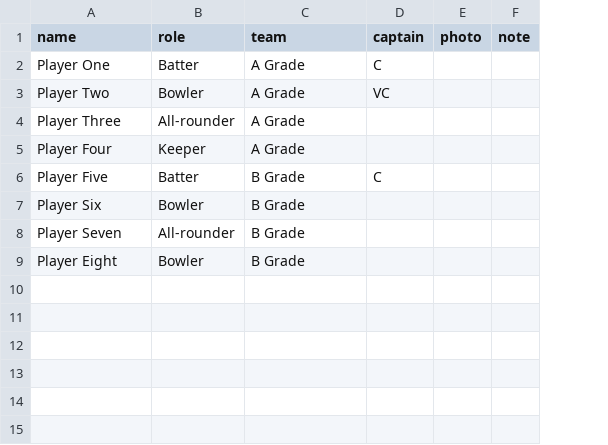
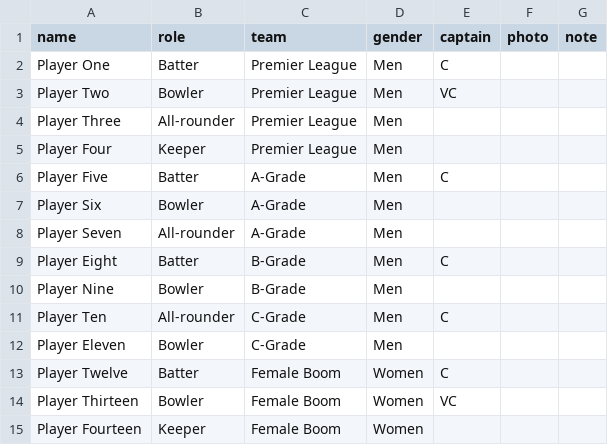
Before and after one commit to Tharindu960490240/Evandale-Panthers, a CSV file: docs/sheet-template/Squad.csv, drawn as a sheet; addresses are those after the commit; the diff names each change by its address in the sheet, - before the commit and + after, or states it on an @@ line.

```diff
--- a/docs/sheet-template/Squad.csv
+++ b/docs/sheet-template/Squad.csv
+column D (gender), rows 2-9: all Men
-C2:C5 (team): A Grade
+C2:C5 (team): Premier League
-C6:C8 (team): B Grade
+C6:C8 (team): A-Grade
-B9 (role): Bowler
+B9 (role): Batter
-C9 (team): B Grade
+C9 (team): B-Grade
-E9 (captain): (empty)
+E9 (captain): C
+row 10: Player Nine | Bowler | B-Grade | Men
+row 11: Player Ten | All-rounder | C-Grade | Men | C
+row 12: Player Eleven | Bowler | C-Grade | Men
+row 13: Player Twelve | Batter | Female Boom | Women | C
+row 14: Player Thirteen | Bowler | Female Boom | Women | VC
+row 15: Player Fourteen | Keeper | Female Boom | Women
```
Also changed, not shown: docs/sheet-template/Club.csv, docs/sheet-template/Teams.csv, 7 other files.
